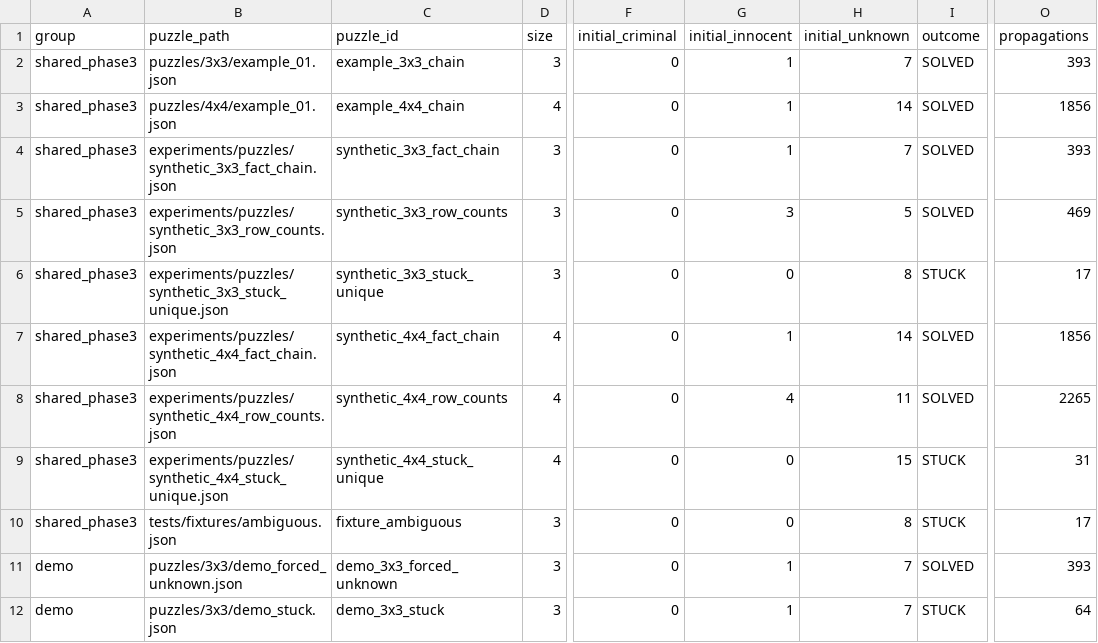
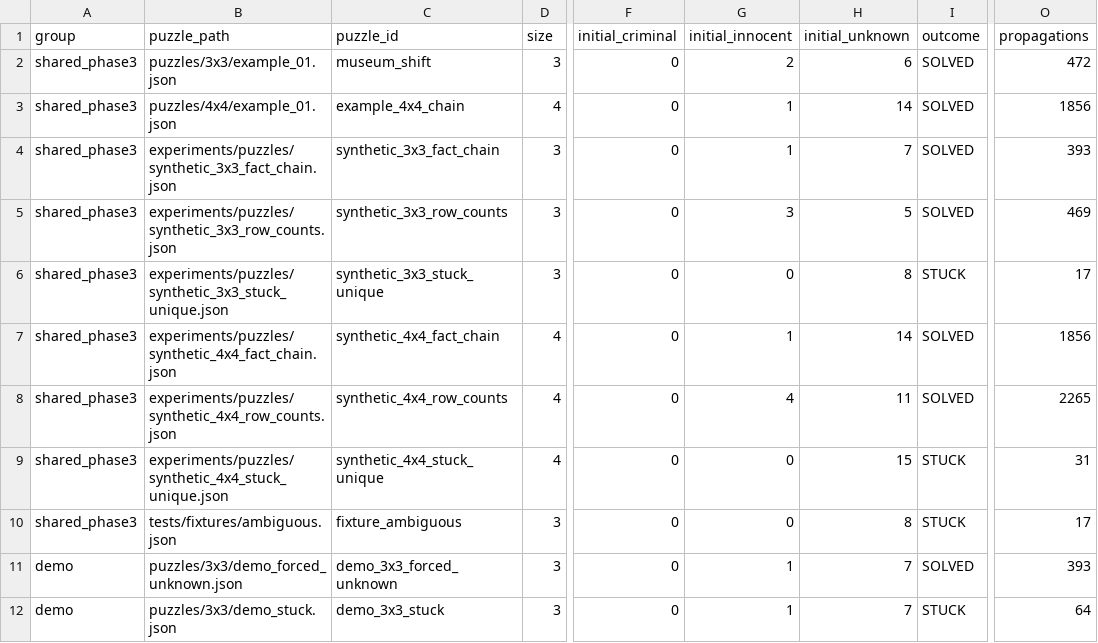
Before and after one commit to Kashyy2006/FAI_GriductiveSolver, a CSV file: docs/report/tv4_cases.csv, drawn as a sheet; only a part is shown, gaps mark what is left out; the diff names each change by its address in the sheet, - before the commit and + after, or states it on an @@ line.

Commit message:
fix(tv4): align UTF-8 loading, REMARK traces and GUI error reporting

```diff
--- a/docs/report/tv4_cases.csv
+++ b/docs/report/tv4_cases.csv
-C2 (puzzle_id): example_3x3_chain
+C2 (puzzle_id): museum_shift
-G2 (initial_innocent): 1
+G2 (initial_innocent): 2
-H2 (initial_unknown): 7
+H2 (initial_unknown): 6
-O2 (propagations): 393
+O2 (propagations): 472
```
Also changed, not shown: 17 other files.
